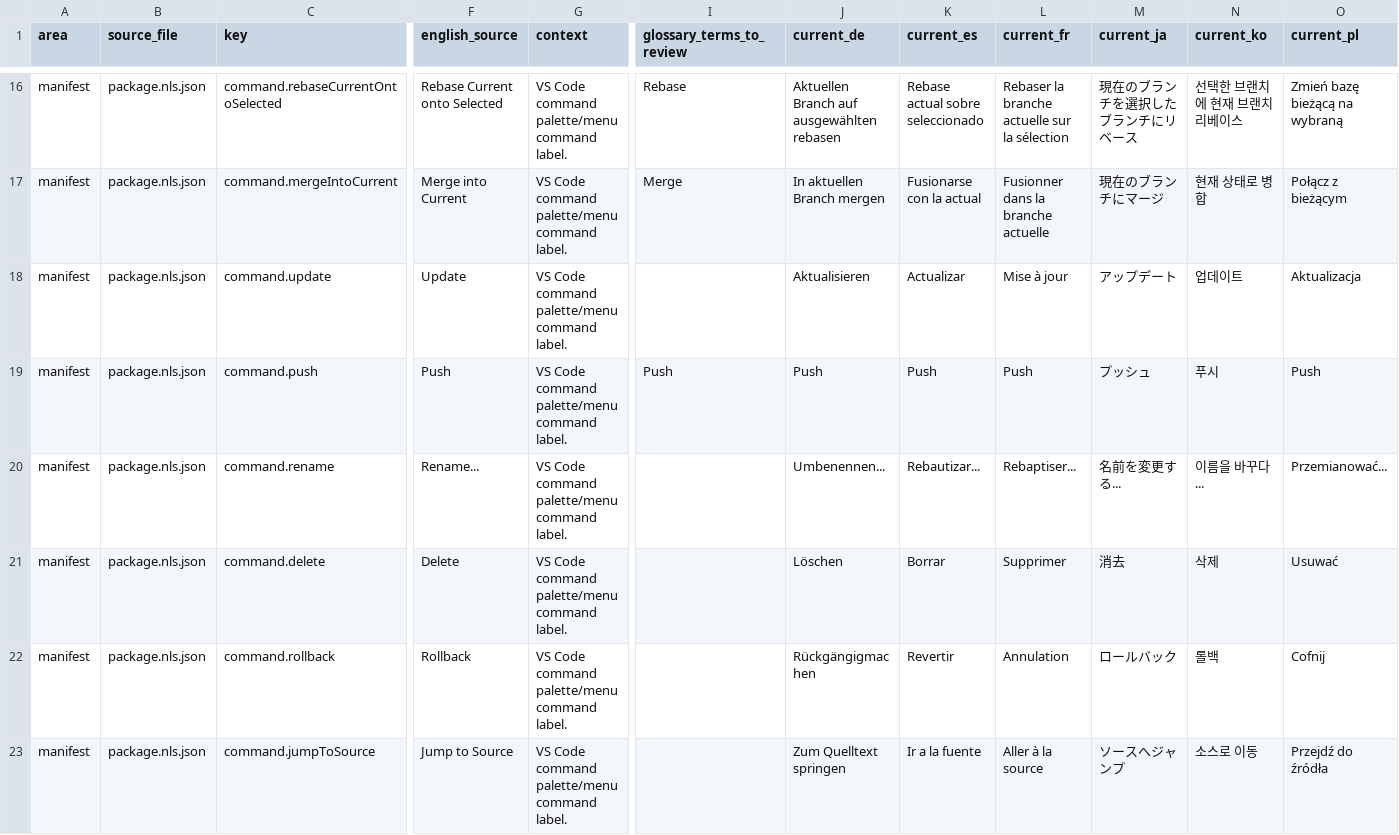
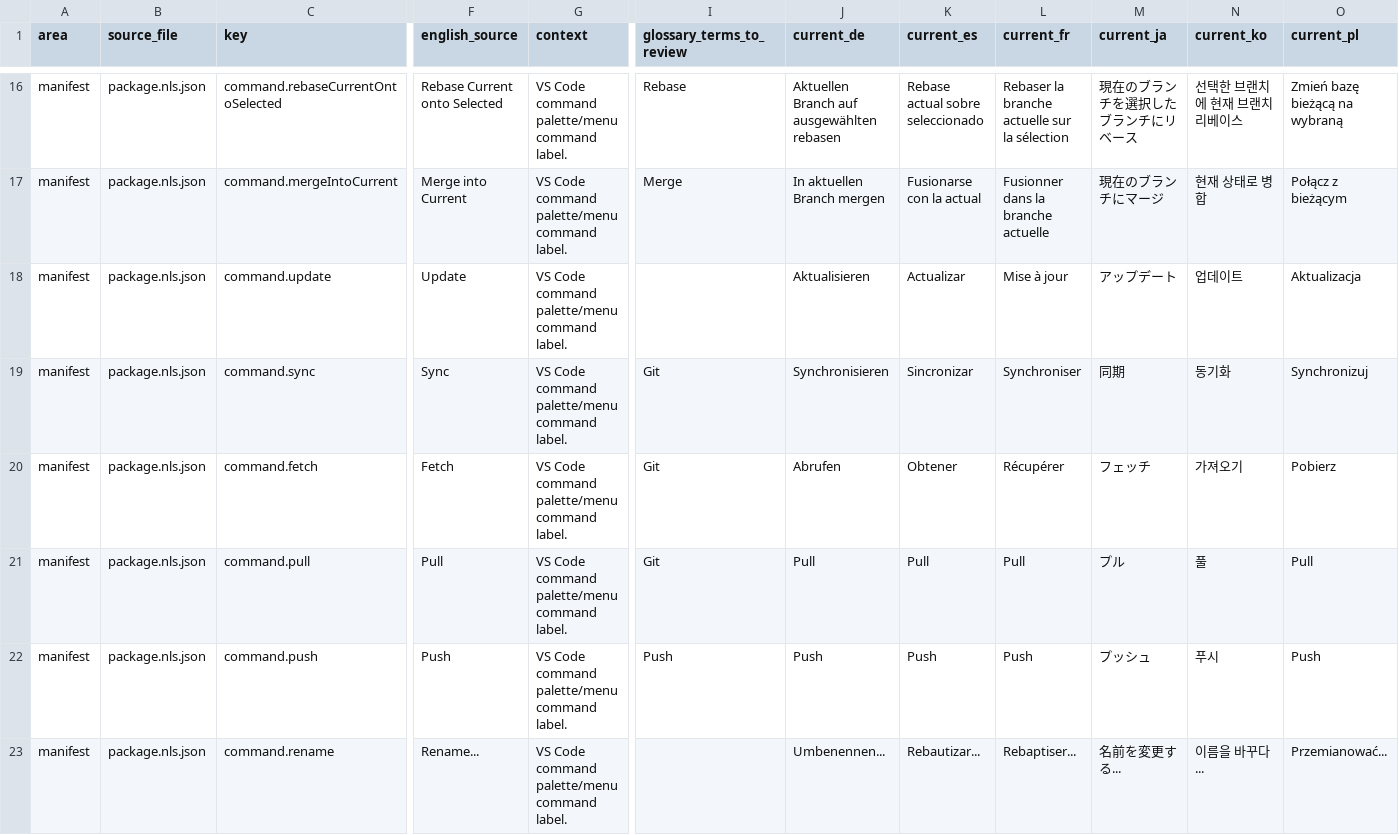
Before and after one commit to MaheshKok/IntelliGit, a CSV file: docs/localization/localization_translation_review.csv, drawn as a sheet; only a part is shown, gaps mark what is left out; the shorter side is filled out with more unchanged rows; rows hold the shown columns only; the diff names each change by its address in the sheet, - before the commit and + after, or states it on an @@ line.

Commit message:
fix(graph): keep git actions in graph title
=== Problem ===
Sync, fetch, pull, and push controls were still represented by React/webview toolbar wiring and disabled-state plumbing, which put the actions in the wrong surface and added UI behavior no longer wanted.

=== Fixed ===
- Register native VS Code graph title commands for sync, fetch, pull, and push.
- Route graph title commands through the existing git operation runner.
- Keep graph title actions visible whenever the sidebar graph view is visible.
- Remove disabled placeholder commands, disabled context gating, and stale disabled localization keys.
- Remove the React branch-column git action header and related webview state/message wiring.

=== Preserved ===
- Existing commit panel push behavior remains separate from graph title actions.
- Branch, remote branch, and worktree list rendering remain in the webview.
- Graph-only commands stay hidden from the Command Palette.

=== Tests ===
- bun run format:check: passed.
- bun run lint: passed.
- bun run typecheck: passed.
- bun run architecture:check: passed.
- bun run react-doctor: passed with existing warning output.
- bun run build: passed.
- bun run test: passed.
- bun run l10n:validate: passed.
- bun run l10n:audit: passed.

```diff
--- a/docs/localization/localization_translation_review.csv
+++ b/docs/localization/localization_translation_review.csv
+row 19: manifest | package.nls.json | command.sync | Sync | VS Code command palette/menu command label. | Git | Synchronisieren | Sincronizar | Synchroniser | 同期 | 동기화 | Synchronizuj
+row 20: manifest | package.nls.json | command.fetch | Fetch | VS Code command palette/menu command label. | Git | Abrufen | Obtener | Récupérer | フェッチ | 가져오기 | Pobierz
+row 21: manifest | package.nls.json | command.pull | Pull | VS Code command palette/menu command label. | Git | Pull | Pull | Pull | プル | 풀 | Pull
```
Also changed, not shown: 23 other files.
